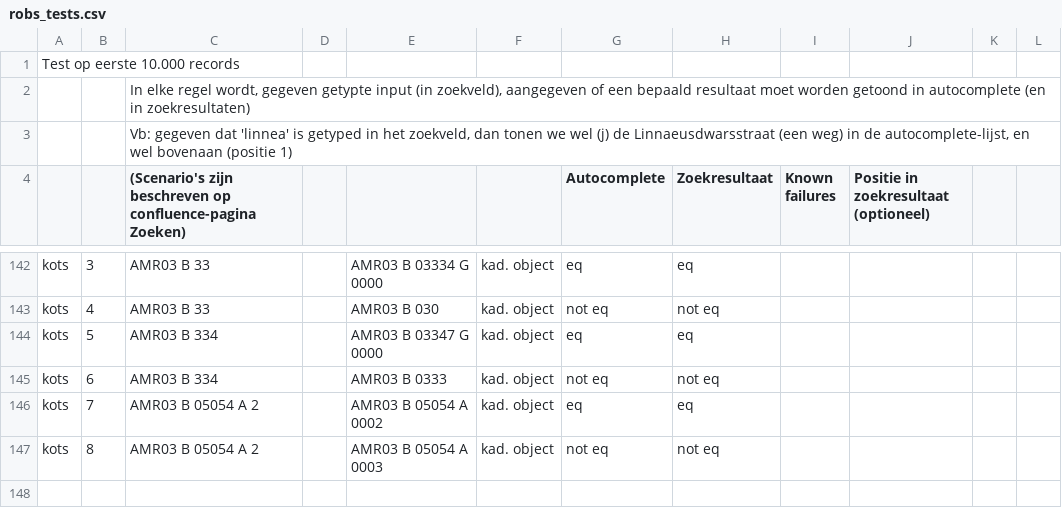
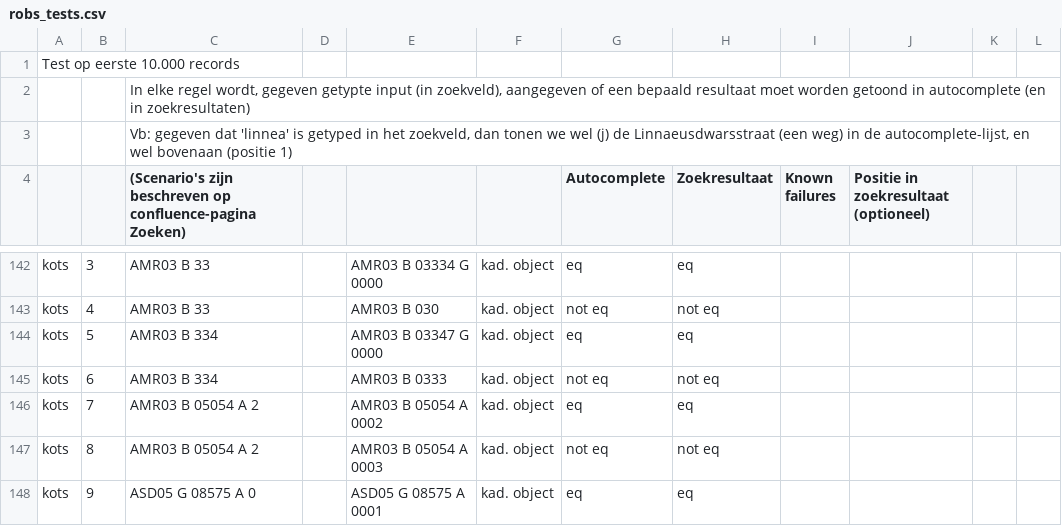
Before and after one commit to DatapuntAmsterdam/atlas_search_tests, a CSV file: src/robs_tests.csv, drawn as a sheet; only a part is shown, gaps mark what is left out.

Commit message:
Nog een test

```diff
--- a/src/robs_tests.csv
+++ b/src/robs_tests.csv
@@ -147 +147,2 @@ kots,7,AMR03 B 05054 A 2,,AMR03 B 05054 A 0002,kad. object,eq,eq,,,,
 kots,8,AMR03 B 05054 A 2,,AMR03 B 05054 A 0003,kad. object,not eq,not eq,,,,
+kots,9,ASD05 G 08575 A 0,,ASD05 G 08575 A 0001,kad. object,eq,eq,,,,
```
